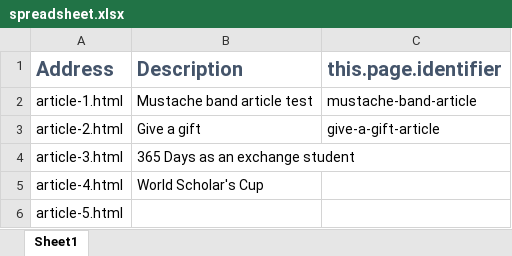
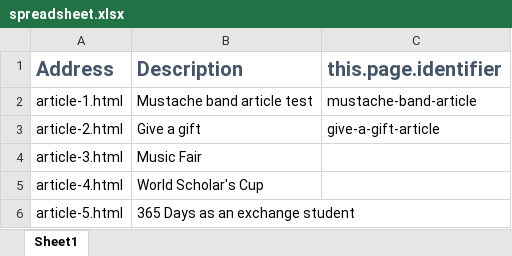
Before and after one commit to masayaShinoda/wis-news, an Excel workbook: spreadsheet.xlsx, sheet Sheet1, drawn as a sheet; values as stored, in another font and other column widths than the file's, no borders; the diff names each change by its address in the sheet, - before the commit and + after, or states it on an @@ line.

```diff
--- a/spreadsheet.xlsx (sheet Sheet1)
+++ b/spreadsheet.xlsx (sheet Sheet1)
-B4 (Description): 365 Days as an exchange student
+B4 (Description): Music Fair
-B6 (Description): (empty)
+B6 (Description): 365 Days as an exchange student
```
Also changed, not shown: 7 other files.
